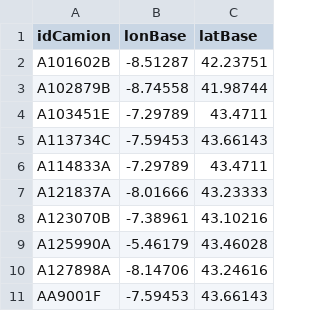
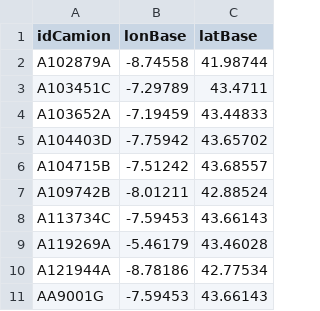
Before and after one commit to loughranico/reinforcement-learning, a CSV file: 5. Delivery Optimization/data_small/camion.csv, drawn as a sheet.

```diff
--- a/5. Delivery Optimization/data_small/camion.csv
+++ b/5. Delivery Optimization/data_small/camion.csv
@@ -1,11 +1,11 @@
 "idCamion","lonBase","latBase"
-"A101602B",-8.51287,42.23751
-"A102879B",-8.74558,41.98744
-"A103451E",-7.29789,43.4711
+"A102879A",-8.74558,41.98744
+"A103451C",-7.29789,43.4711
+"A103652A",-7.19459,43.44833
+"A104403D",-7.75942,43.65702
+"A104715B",-7.51242,43.68557
+"A109742B",-8.01211,42.88524
 "A113734C",-7.59453,43.66143
-"A114833A",-7.29789,43.4711
-"A121837A",-8.01666,43.23333
-"A123070B",-7.38961,43.10216
-"A125990A",-5.46179,43.46028
-"A127898A",-8.14706,43.24616
-"AA9001F",-7.59453,43.66143
+"A119269A",-5.46179,43.46028
+"A121944A",-8.78186,42.77534
+"AA9001G",-7.59453,43.66143
```
Also changed, not shown: 5. Delivery Optimization/data_small/camiones_pedido.csv, 5. Delivery Optimization/data_small/paradas.csv, 30 other files.
